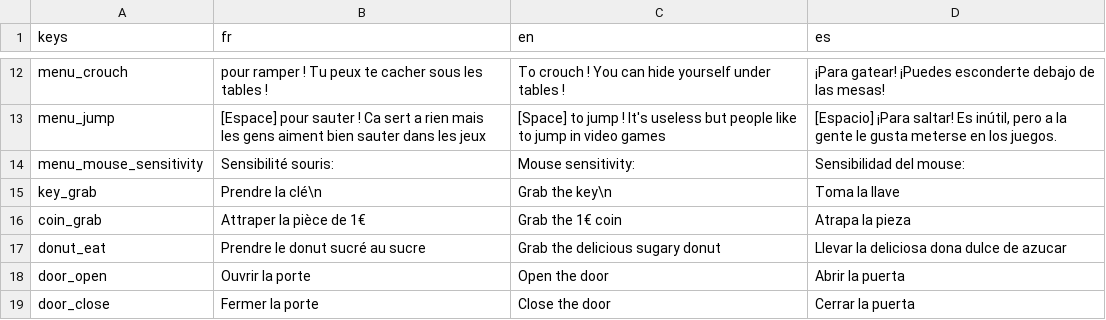
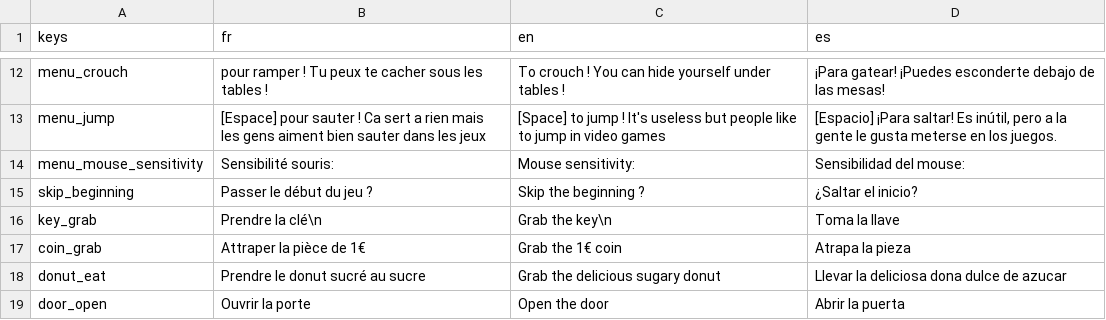
Before and after one commit to JulienMartens/Vending_Machine_Killer, a CSV file: Assets/Translations/translations.csv, drawn as a sheet; only a part is shown, gaps mark what is left out; the shorter side is filled out with more unchanged rows; the diff names each change by its address in the sheet, - before the commit and + after, or states it on an @@ line.

Commit message:
feat: add skip beginning button to main menu

```diff
--- a/Assets/Translations/translations.csv
+++ b/Assets/Translations/translations.csv
+row 15: skip_beginning | Passer le début du jeu ? | Skip the beginning ? | ¿Saltar el inicio?
```
Also changed, not shown: 4 other files.
